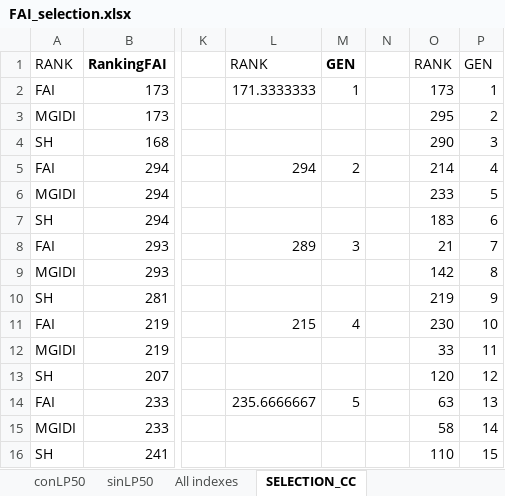
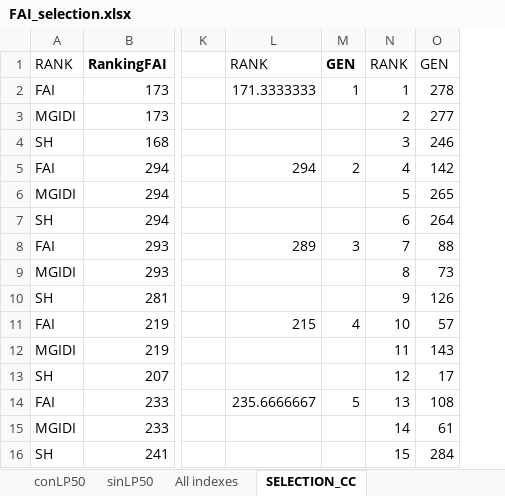
Before and after one commit to SalvaOsuna/Rust-collection, an Excel workbook: data/FAI_selection.xlsx, sheet SELECTION_CC, drawn as a sheet; only a part is shown, gaps mark what is left out; values as stored, in another font and other column widths than the file's, no borders; removed rows and columns are numbered as before the commit, all else as after; the diff covers the shown part only; the diff names each change by its address in the sheet, - before the commit and + after, or states it on an @@ line.

```diff
--- a/data/FAI_selection.xlsx (sheet SELECTION_CC)
+++ b/data/FAI_selection.xlsx (sheet SELECTION_CC)
-column N, empty
-N2: 173
+N2: 1
-O2: 1
+O2: 278
-N3: 295
+N3: 2
-O3: 2
+O3: 277
-N4: 290
+N4: 3
-O4: 3
+O4: 246
-N5: 214
+N5: 4
-O5: 4
+O5: 142
-N6: 233
+N6: 5
-O6: 5
+O6: 265
-N7: 183
+N7: 6
-O7: 6
+O7: 264
-N8: 21
+N8: 7
-O8: 7
+O8: 88
-N9: 142
+N9: 8
-O9: 8
+O9: 73
-N10: 219
+N10: 9
-O10: 9
+O10: 126
-N11: 230
+N11: 10
-O11: 10
+O11: 57
-N12: 33
+N12: 11
-O12: 11
+O12: 143
-N13: 120
+N13: 12
-O13: 12
+O13: 17
-N14: 63
+N14: 13
-O14: 13
+O14: 108
-N15: 58
+N15: 14
-O15: 14
+O15: 61
-N16: 110
+N16: 15
-O16: 15
+O16: 284
```
Also changed, not shown: 606 edited cells elsewhere in this sheet, 3 other files.
